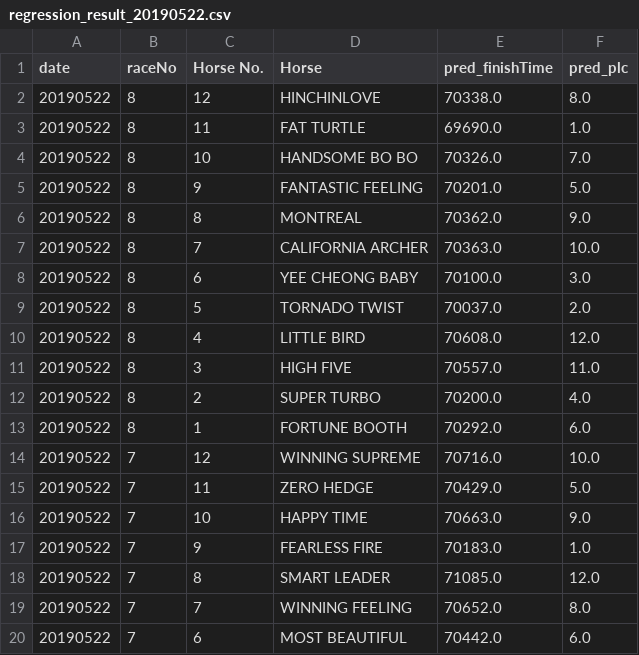
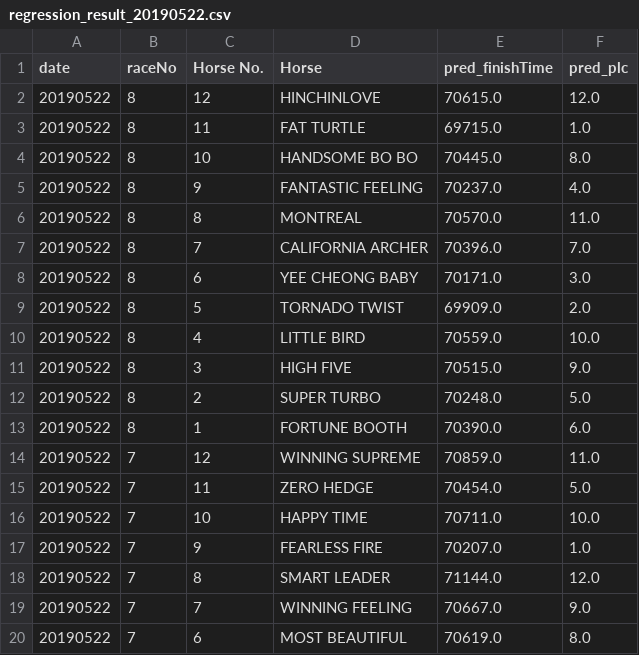
Before and after one commit to peterlau0010/race-predicition, a CSV file: Report/regression_result_20190522.csv, drawn as a sheet; only a part is shown; the diff covers the shown part only.

```diff
--- a/Report/regression_result_20190522.csv
+++ b/Report/regression_result_20190522.csv
@@ -1,20 +1,20 @@
 date,raceNo,Horse No.,Horse,pred_finishTime,pred_plc
-20190522,8,12,HINCHINLOVE,70338.0,8.0
-20190522,8,11,FAT TURTLE,69690.0,1.0
-20190522,8,10,HANDSOME BO BO,70326.0,7.0
-20190522,8,9,FANTASTIC FEELING,70201.0,5.0
-20190522,8,8,MONTREAL,70362.0,9.0
-20190522,8,7,CALIFORNIA ARCHER,70363.0,10.0
-20190522,8,6,YEE CHEONG BABY,70100.0,3.0
-20190522,8,5,TORNADO TWIST,70037.0,2.0
-20190522,8,4,LITTLE BIRD,70608.0,12.0
-20190522,8,3,HIGH FIVE,70557.0,11.0
-20190522,8,2,SUPER TURBO,70200.0,4.0
-20190522,8,1,FORTUNE BOOTH,70292.0,6.0
-20190522,7,12,WINNING SUPREME,70716.0,10.0
-20190522,7,11,ZERO HEDGE,70429.0,5.0
-20190522,7,10,HAPPY TIME,70663.0,9.0
-20190522,7,9,FEARLESS FIRE,70183.0,1.0
-20190522,7,8,SMART LEADER,71085.0,12.0
-20190522,7,7,WINNING FEELING,70652.0,8.0
-20190522,7,6,MOST BEAUTIFUL,70442.0,6.0
+20190522,8,12,HINCHINLOVE,70615.0,12.0
+20190522,8,11,FAT TURTLE,69715.0,1.0
+20190522,8,10,HANDSOME BO BO,70445.0,8.0
+20190522,8,9,FANTASTIC FEELING,70237.0,4.0
+20190522,8,8,MONTREAL,70570.0,11.0
+20190522,8,7,CALIFORNIA ARCHER,70396.0,7.0
+20190522,8,6,YEE CHEONG BABY,70171.0,3.0
+20190522,8,5,TORNADO TWIST,69909.0,2.0
+20190522,8,4,LITTLE BIRD,70559.0,10.0
+20190522,8,3,HIGH FIVE,70515.0,9.0
+20190522,8,2,SUPER TURBO,70248.0,5.0
+20190522,8,1,FORTUNE BOOTH,70390.0,6.0
+20190522,7,12,WINNING SUPREME,70859.0,11.0
+20190522,7,11,ZERO HEDGE,70454.0,5.0
+20190522,7,10,HAPPY TIME,70711.0,10.0
+20190522,7,9,FEARLESS FIRE,70207.0,1.0
+20190522,7,8,SMART LEADER,71144.0,12.0
+20190522,7,7,WINNING FEELING,70667.0,9.0
+20190522,7,6,MOST BEAUTIFUL,70619.0,8.0
```
Also changed, not shown: 68 edited cells elsewhere in this file, 2 other files.
